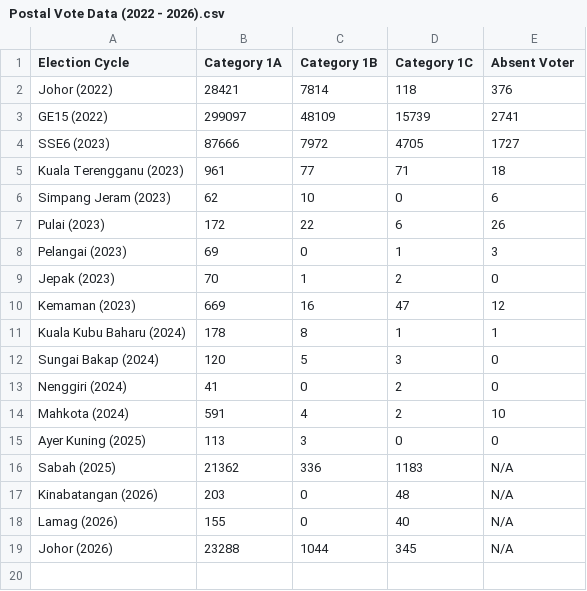
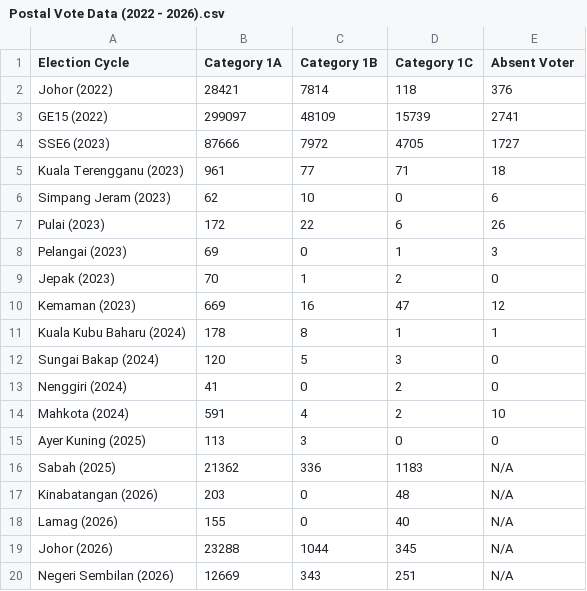
Before and after one commit to TindakMalaysia/General-Election-Data, a CSV file: POSTAL VOTING/Postal Vote Data (2022 - 2026).csv, drawn as a sheet.

Commit message:
Remove duplicate header and add Negeri Sembilan data

```diff
--- a/POSTAL VOTING/Postal Vote Data (2022 - 2026).csv
+++ b/POSTAL VOTING/Postal Vote Data (2022 - 2026).csv
@@ -19 +19,2 @@ Lamag (2026),155,0,40,N/A
 Johor (2026),23288,1044,345,N/A
+Negeri Sembilan (2026),12669,343,251,N/A
```
